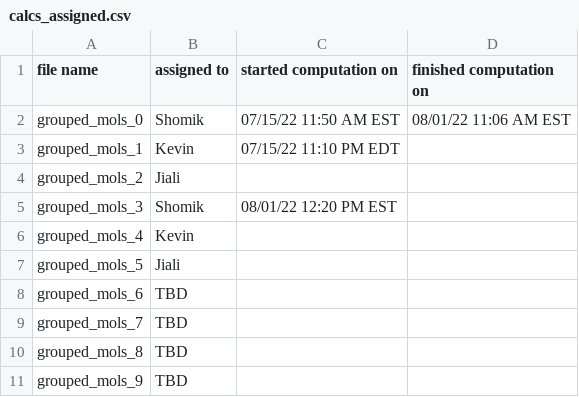
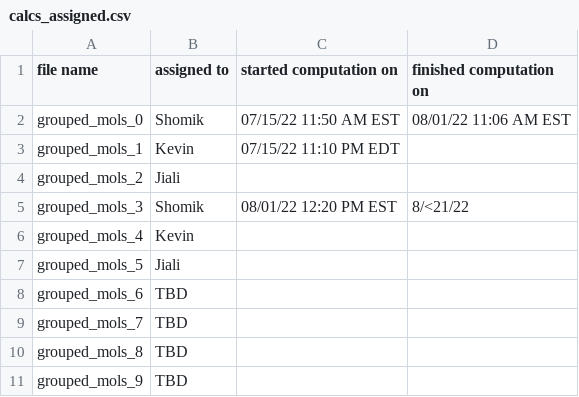
Before and after one commit to jiali1025/A_General_Active_learning_framework_for_MoleDesign, a CSV file: TDDFT_calculations/grouped_SMILES/calcs_assigned.csv, drawn as a sheet.

Commit message:
Update calcs_assigned.csv

```diff
--- a/TDDFT_calculations/grouped_SMILES/calcs_assigned.csv
+++ b/TDDFT_calculations/grouped_SMILES/calcs_assigned.csv
@@ -4,3 +4,3 @@ grouped_mols_1,Kevin,07/15/22 11:10 PM EDT,
 grouped_mols_2,Jiali,,
-grouped_mols_3,Shomik,08/01/22 12:20 PM EST,
+grouped_mols_3,Shomik,08/01/22 12:20 PM EST, 8/<21/22
 grouped_mols_4,Kevin,,
```
